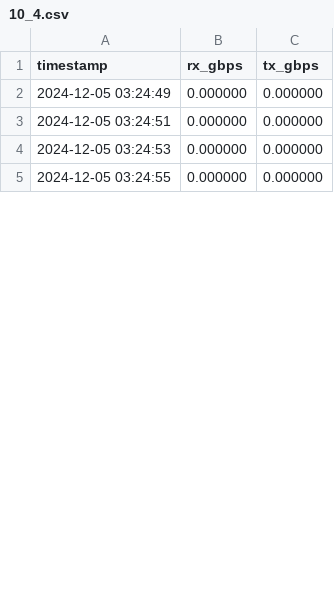
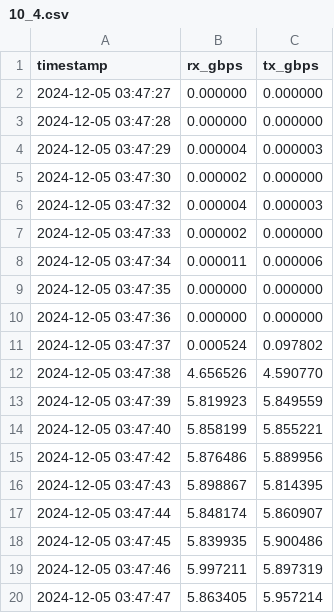
Before and after one commit to pintauroo/DistributedTraining, a CSV file: 10_4.csv, drawn as a sheet; only a part is shown; the diff covers the shown part only.

```diff
--- a/10_4.csv
+++ b/10_4.csv
@@ -1,5 +1,20 @@
 timestamp,rx_gbps,tx_gbps
-2024-12-05 03:24:49,0.000000,0.000000
-2024-12-05 03:24:51,0.000000,0.000000
-2024-12-05 03:24:53,0.000000,0.000000
-2024-12-05 03:24:55,0.000000,0.000000
+2024-12-05 03:47:27,0.000000,0.000000
+2024-12-05 03:47:28,0.000000,0.000000
+2024-12-05 03:47:29,0.000004,0.000003
+2024-12-05 03:47:30,0.000002,0.000000
+2024-12-05 03:47:32,0.000004,0.000003
+2024-12-05 03:47:33,0.000002,0.000000
+2024-12-05 03:47:34,0.000011,0.000006
+2024-12-05 03:47:35,0.000000,0.000000
+2024-12-05 03:47:36,0.000000,0.000000
+2024-12-05 03:47:37,0.000524,0.097802
+2024-12-05 03:47:38,4.656526,4.590770
+2024-12-05 03:47:39,5.819923,5.849559
+2024-12-05 03:47:40,5.858199,5.855221
+2024-12-05 03:47:42,5.876486,5.889956
+2024-12-05 03:47:43,5.898867,5.814395
+2024-12-05 03:47:44,5.848174,5.860907
+2024-12-05 03:47:45,5.839935,5.900486
+2024-12-05 03:47:46,5.997211,5.897319
+2024-12-05 03:47:47,5.863405,5.957214
```
Also changed, not shown: 28 added rows, 14 removed rows and 16 edited cells elsewhere in this file, 10_2.csv, 10_3.csv, 4 other files.
